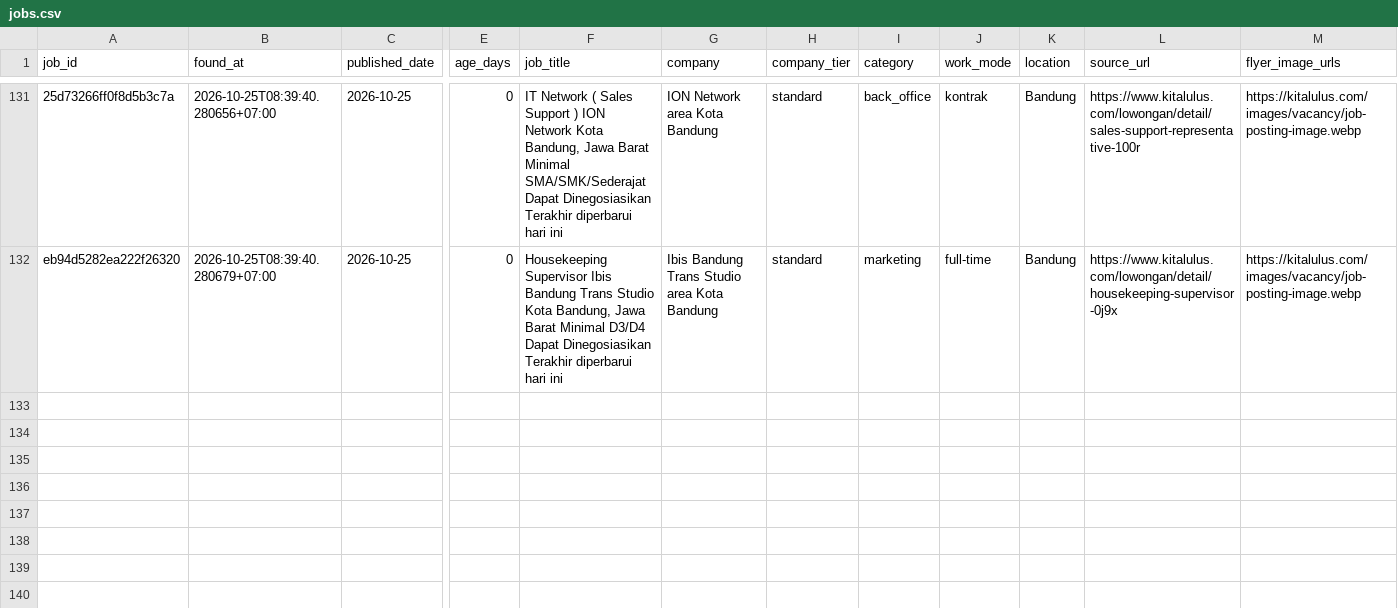
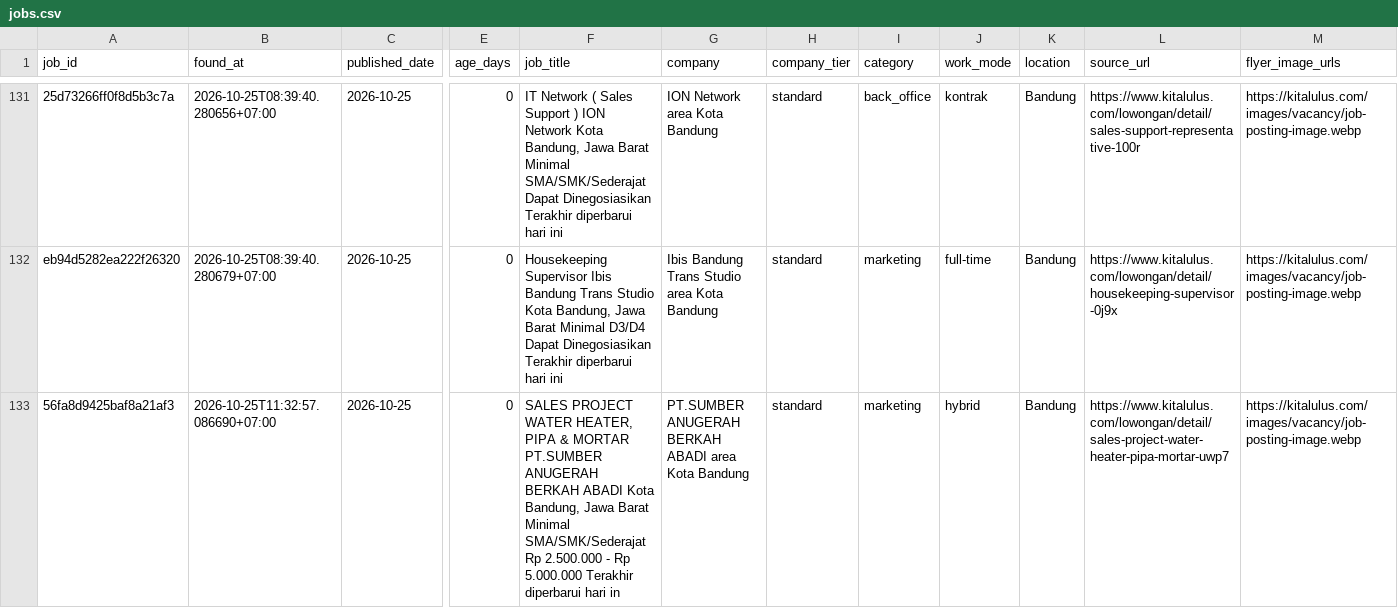
Before and after one commit to reybyoo-maker/ai-sales-agency, a CSV file: data/jobs.csv, drawn as a sheet; only a part is shown, gaps mark what is left out; rows hold the shown columns only; the diff names each change by its address in the sheet, - before the commit and + after, or states it on an @@ line.

```diff
--- a/data/jobs.csv
+++ b/data/jobs.csv
+row 133: 56fa8d9425baf8a21af3 | 2026-10-25T11:32:57.086690+07:00 | 2026-10-25 | 0 | SALES PROJECT WATER HEATER, PIPA & MORTAR PT.SUMBER ANUGERAH BERKAH ABADI Kota Bandung, Jawa Barat Minimal SMA/SMK/Sederajat Rp 2.500.000 - Rp 5.000.000 Terakhir diperbarui hari in | PT.SUMBER ANUGERAH BERKAH ABADI area Kota Bandung | standard | marketing | hybrid | Bandung | https://www.kitalulus.com/lowongan/detail/sales-project-water-heater-pipa-mortar-uwp7 | https://kitalulus.com/images/vacancy/job-posting-image.webp
```
